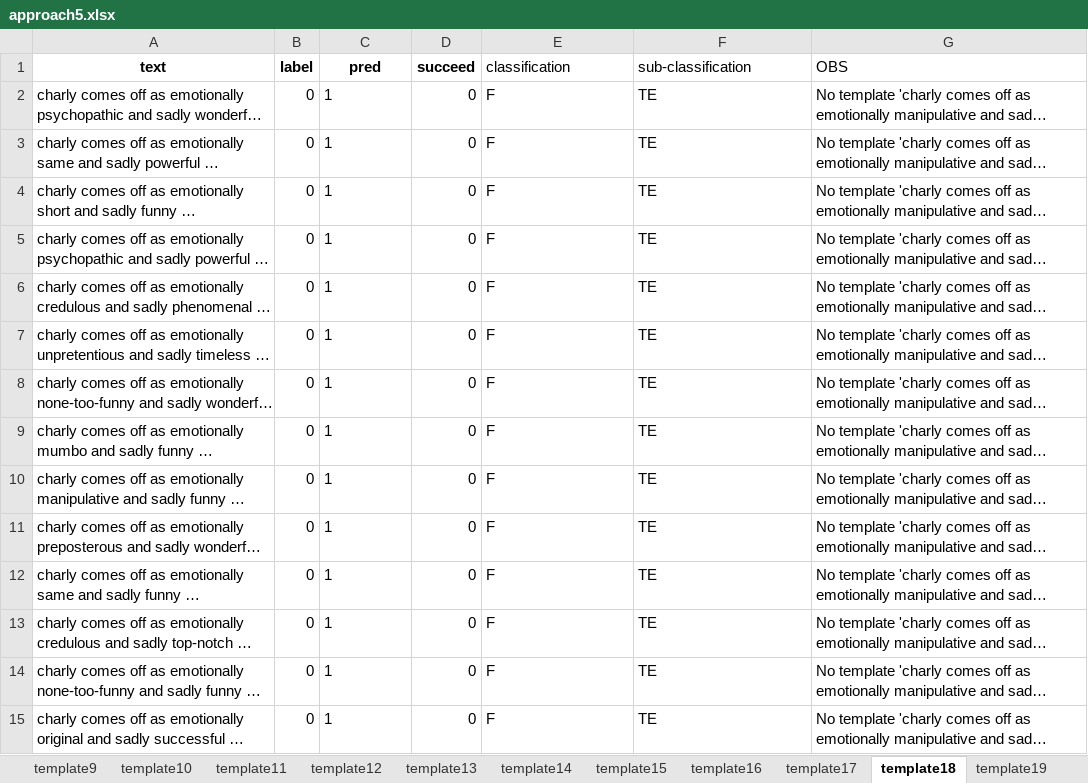
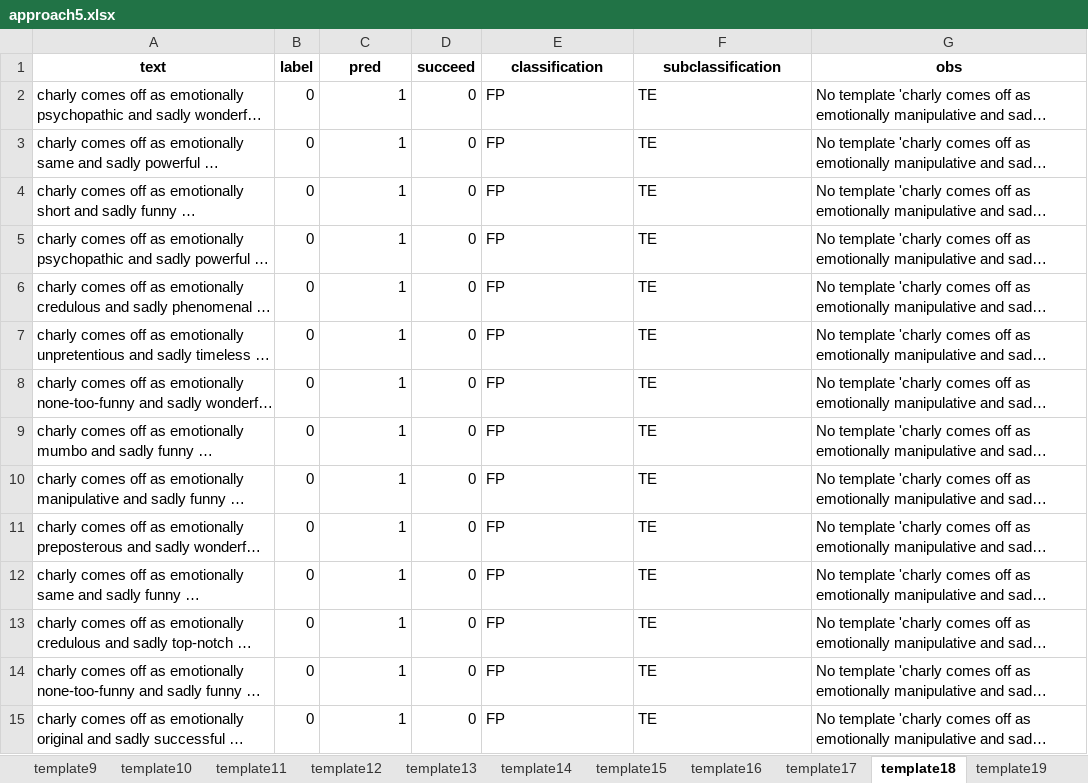
Before and after one commit to filipegl/template-generator, an Excel workbook: notebooks_rotten_tomatoes/test_cases_rotten_tomatoes_rotulated_NO/approach5.xlsx, sheet template18, drawn as a sheet; only a part is shown; long unchanged cells end in …; values as stored, in another font and other column widths than the file's, no borders; the diff covers the shown part only; the diff names each change by its address in the sheet, - before the commit and + after, or states it on an @@ line.

```diff
--- a/notebooks_rotten_tomatoes/test_cases_rotten_tomatoes_rotulated_NO/approach5.xlsx (sheet template18)
+++ b/notebooks_rotten_tomatoes/test_cases_rotten_tomatoes_rotulated_NO/approach5.xlsx (sheet template18)
@@ E1:G1 bold: off → on, alignment: left → center @@
-F1: sub-classification
+F1: subclassification
-G1: OBS
+G1: obs
-C2:C15 alignment: left
+C2:C15 alignment: right
-E2:E15 (classification): F
+E2:E15 (classification): FP
```
Also changed, not shown: 24 edited cells and cell formats elsewhere in this sheet, sheet template8, sheet template3, sheet template6, sheet template24, sheet template17, sheet template19, 18 more sheets, other sheet tabs, notebooks_rotten_tomatoes/test_cases_rotten_tomatoes_rotulated_NO/approach1.xlsx, notebooks_rotten_tomatoes/test_cases_rotten_tomatoes_rotulated_NO/approach2.xlsx, 12 other files.
